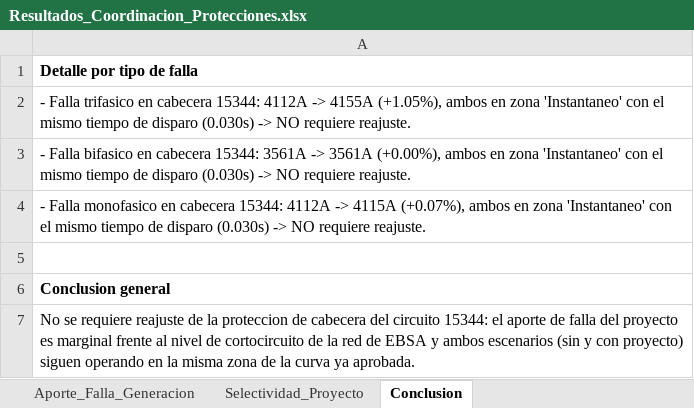
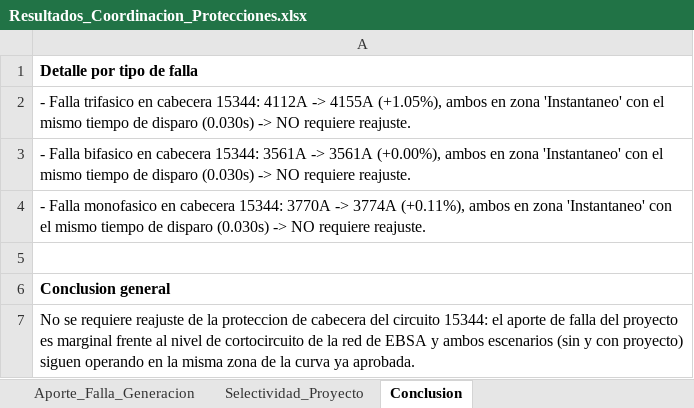
Before and after one commit to brenagan970223/ECS, an Excel workbook: resultados/Coordinacion_de_Protecciones/Resultados_Coordinacion_Protecciones.xlsx, sheet Conclusion, drawn as a sheet; values as stored, in another font and other column widths than the file's, no borders; the diff names each change by its address in the sheet, - before the commit and + after, or states it on an @@ line.

```diff
--- a/resultados/Coordinacion_de_Protecciones/Resultados_Coordinacion_Protecciones.xlsx (sheet Conclusion)
+++ b/resultados/Coordinacion_de_Protecciones/Resultados_Coordinacion_Protecciones.xlsx (sheet Conclusion)
-A4: …cabecera 15344: 4112A -> 4115A (+0.07%), ambos en…
+A4: …cabecera 15344: 3770A -> 3774A (+0.11%), ambos en…
```
Also changed, not shown: sheet Comparativa_Cabecera_15344, informe/Estructura_Informe_Conexion.xlsx, 7 other files.
